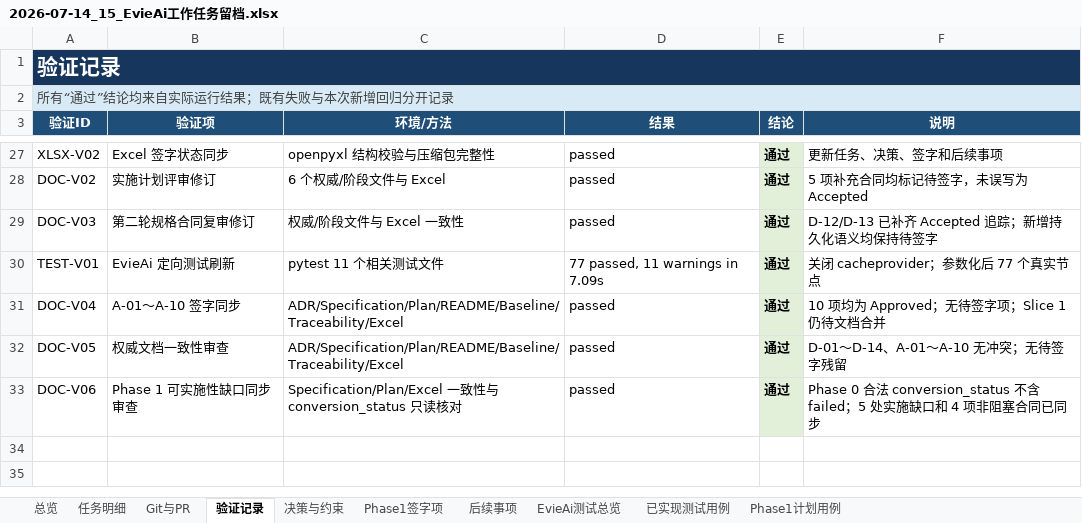
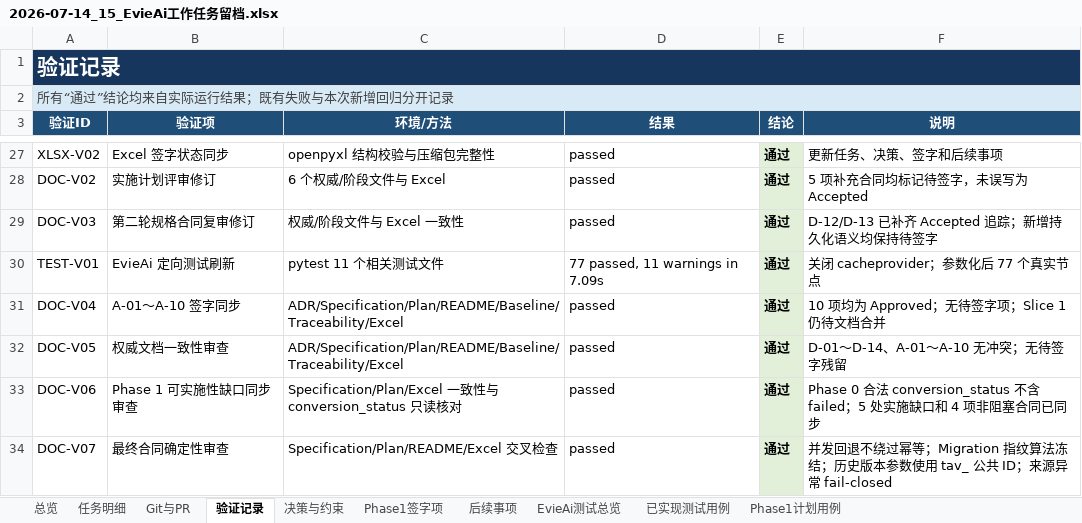
Before and after one commit to Chloeqq/ai-test-platform, an Excel workbook: docs/evie-ai/implementation/2026-07-14_15_EvieAi工作任务留档.xlsx, sheet 验证记录, drawn as a sheet; only a part is shown, gaps mark what is left out; values as stored, in another font and other column widths than the file's, no borders; table styles not drawn; the diff names each change by its address in the sheet, - before the commit and + after, or states it on an @@ line.

Commit message:
docs(evie-ai): close phase1 concurrency and migration gaps

```diff
--- a/docs/evie-ai/implementation/2026-07-14_15_EvieAi工作任务留档.xlsx (sheet 验证记录)
+++ b/docs/evie-ai/implementation/2026-07-14_15_EvieAi工作任务留档.xlsx (sheet 验证记录)
+row 34: DOC-V07 | 最终合同确定性审查 | Specification/Plan/README/Excel 交叉检查 | passed | 通过 | 并发回退不绕过幂等；Migration 指纹算法冻结；历史版本参数使用 tav_ 公共 ID；来源异常 fail-closed
```
Also changed, not shown: sheet Phase1计划用例, sheet 任务明细, sheet 总览, sheet EvieAi测试总览, 3 other files.
